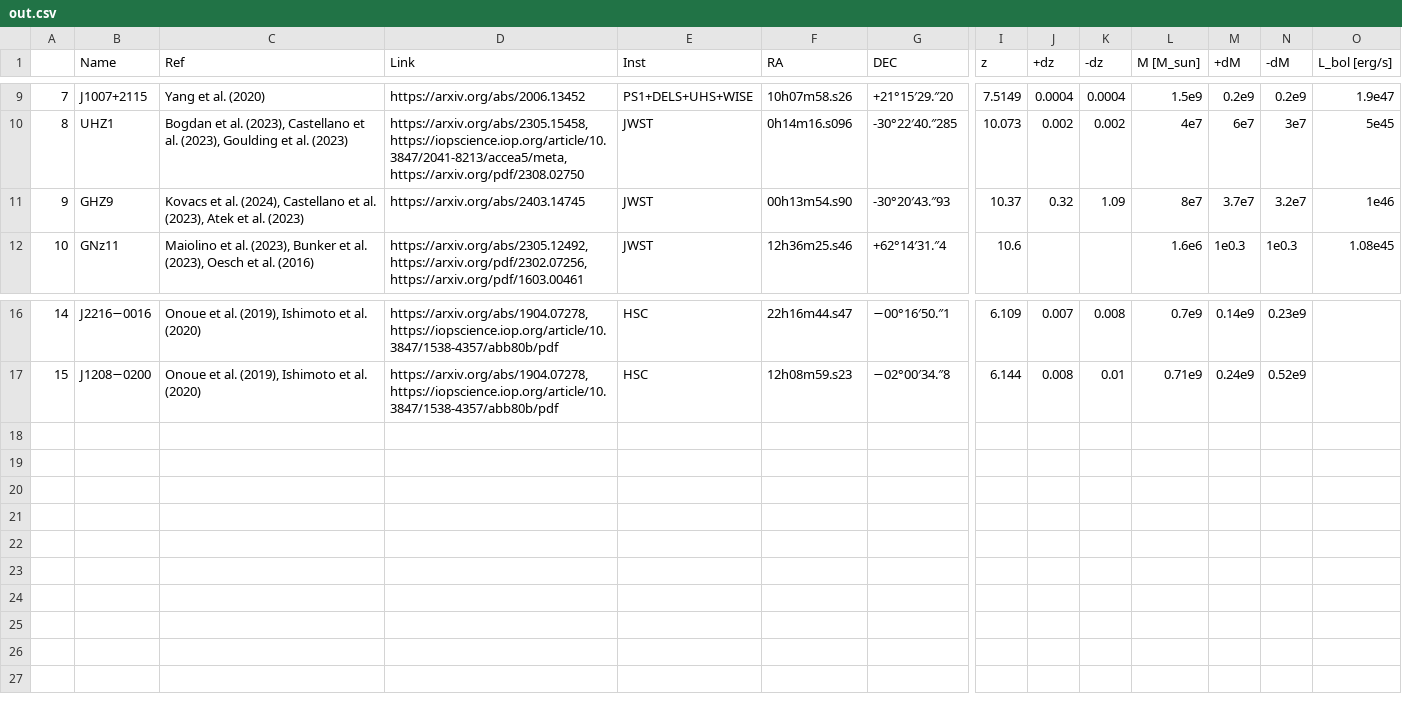
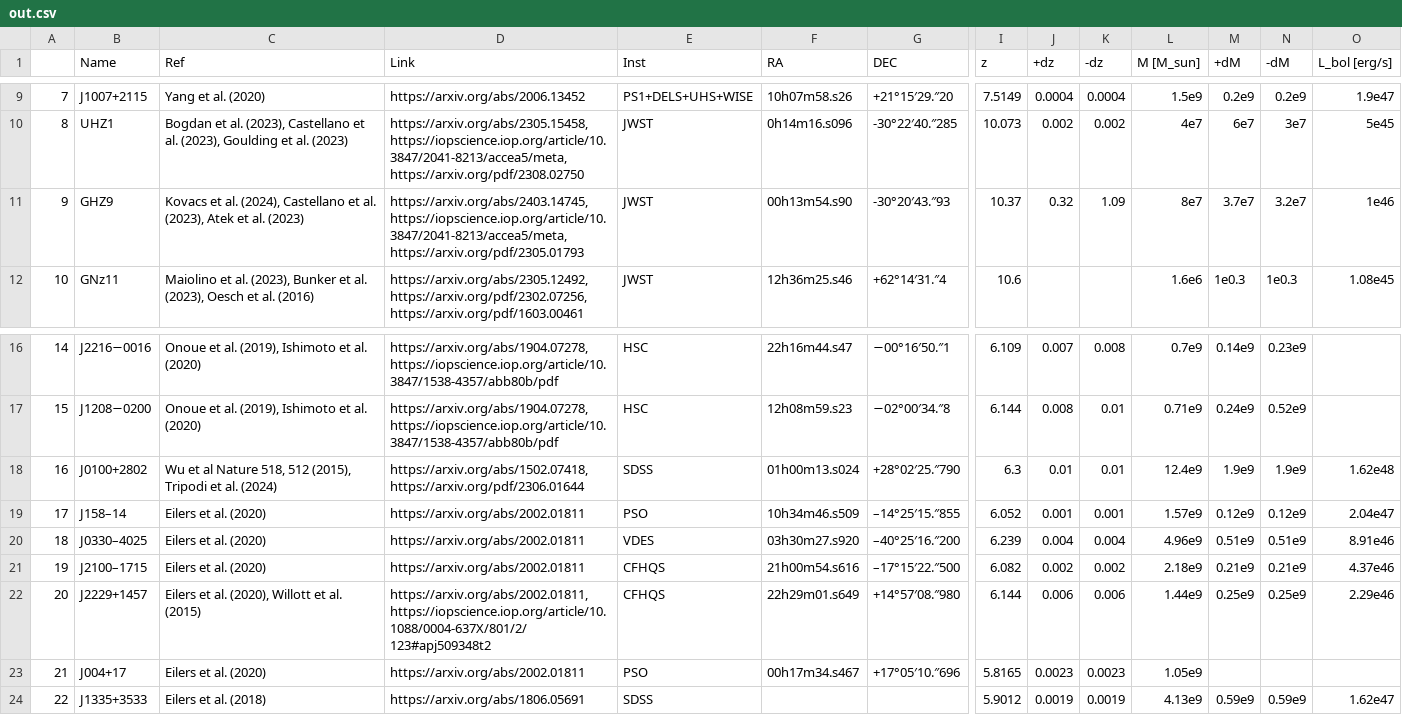
Before and after one commit to Kscey/HZBC, a CSV file: out.csv, drawn as a sheet; only a part is shown, gaps mark what is left out; rows hold the shown columns only; the diff names each change by its address in the sheet, - before the commit and + after, or states it on an @@ line.

```diff
--- a/out.csv
+++ b/out.csv
-D11 (Link): https://arxiv.org/abs/2403.14745
+D11 (Link): https://arxiv.org/abs/2403.14745, https://iopscience.iop.org/article/10.3847/2041-8213/accea5/meta, https://arxiv.org/pdf/2305.01793
+row 18: 16 | J0100+2802 | Wu et al Nature 518, 512 (2015), Tripodi et al. (2024) | https://arxiv.org/abs/1502.07418, https://arxiv.org/pdf/2306.01644 | SDSS | 01h00m13.s024 | +28°02′25.″790 | 6.3 | 0.01 | 0.01 | 12.4e9 | 1.9e9 | 1.9e9 | 1.62e48
+row 19: 17 | J158–14 | Eilers et al. (2020) | https://arxiv.org/abs/2002.01811 | PSO | 10h34m46.s509 | –14°25′15.″855 | 6.052 | 0.001 | 0.001 | 1.57e9 | 0.12e9 | 0.12e9 | 2.04e47
+row 20: 18 | J0330–4025 | Eilers et al. (2020) | https://arxiv.org/abs/2002.01811 | VDES | 03h30m27.s920 | –40°25′16.″200 | 6.239 | 0.004 | 0.004 | 4.96e9 | 0.51e9 | 0.51e9 | 8.91e46
+row 21: 19 | J2100–1715 | Eilers et al. (2020) | https://arxiv.org/abs/2002.01811 | CFHQS | 21h00m54.s616 | –17°15′22.″500 | 6.082 | 0.002 | 0.002 | 2.18e9 | 0.21e9 | 0.21e9 | 4.37e46
+row 22: 20 | J2229+1457 | Eilers et al. (2020), Willott et al. (2015) | https://arxiv.org/abs/2002.01811, https://iopscience.iop.org/article/10.1088/0004-637X/801/2/123#apj509348t2 | CFHQS | 22h29m01.s649 | +14°57′08.″980 | 6.144 | 0.006 | 0.006 | 1.44e9 | 0.25e9 | 0.25e9 | 2.29e46
+row 23: 21 | J004+17 | Eilers et al. (2020) | https://arxiv.org/abs/2002.01811 | PSO | 00h17m34.s467 | +17°05′10.″696 | 5.8165 | 0.0023 | 0.0023 | 1.05e9
+row 24: 22 | J1335+3533 | Eilers et al. (2018) | https://arxiv.org/abs/1806.05691 | SDSS |  |  | 5.9012 | 0.0019 | 0.0019 | 4.13e9 | 0.59e9 | 0.59e9 | 1.62e47
```
Also changed, not shown: reviewPapers.csv, 2 other files.
